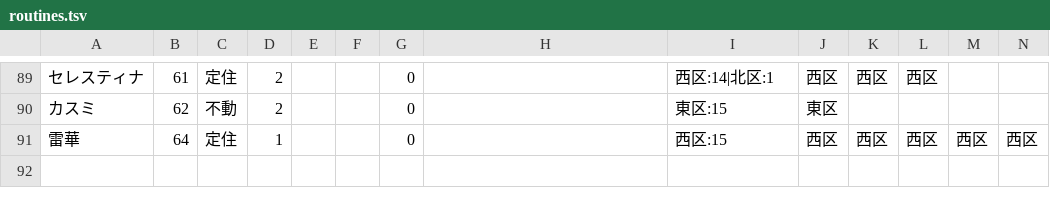
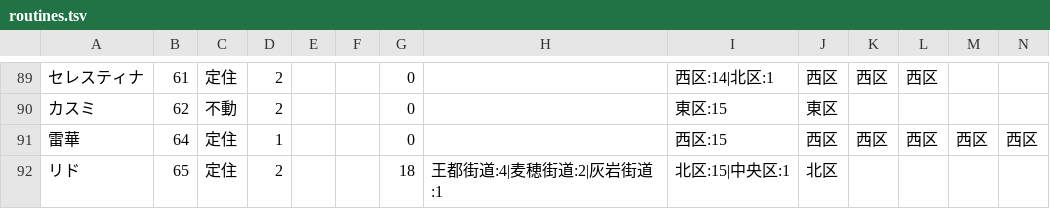
Before and after one commit to akisumann/123, a TSV file: tools/routines.tsv, drawn as a sheet; only a part is shown, gaps mark what is left out; rows hold the shown columns only; the diff names each change by its address in the sheet, - before the commit and + after, or states it on an @@ line.

```diff
--- a/tools/routines.tsv
+++ b/tools/routines.tsv
+row 92: リド | 65 | 定住 | 2 |  |  | 18 | 王都街道:4|麦穂街道:2|灰岩街道:1 | 北区:15|中央区:1 | 北区
```
Also changed, not shown: tools/summaries.tsv, 15 other files.
